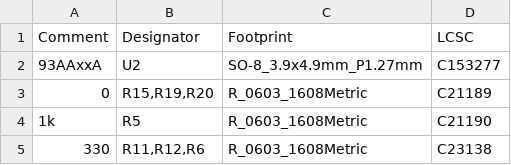
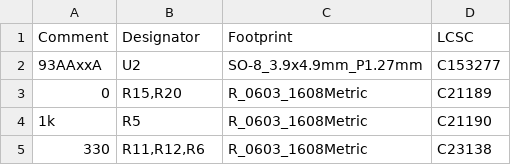
Before and after one commit to neuschs/Pallas-Ethernet-Adapter, a CSV file: jlcpcb/production_files/BOM-pallas-ethernet-adapter.csv, drawn as a sheet; only a part is shown.

```diff
--- a/jlcpcb/production_files/BOM-pallas-ethernet-adapter.csv
+++ b/jlcpcb/production_files/BOM-pallas-ethernet-adapter.csv
@@ -2,3 +2,3 @@ Comment,Designator,Footprint,LCSC
 93AAxxA,U2,SO-8_3.9x4.9mm_P1.27mm,C153277
-0,"R15,R19,R20",R_0603_1608Metric,C21189
+0,"R15,R20",R_0603_1608Metric,C21189
 1k,R5,R_0603_1608Metric,C21190
```
Also changed, not shown: jlcpcb/production_files/CPL-pallas-ethernet-adapter.csv, 24 other files.
